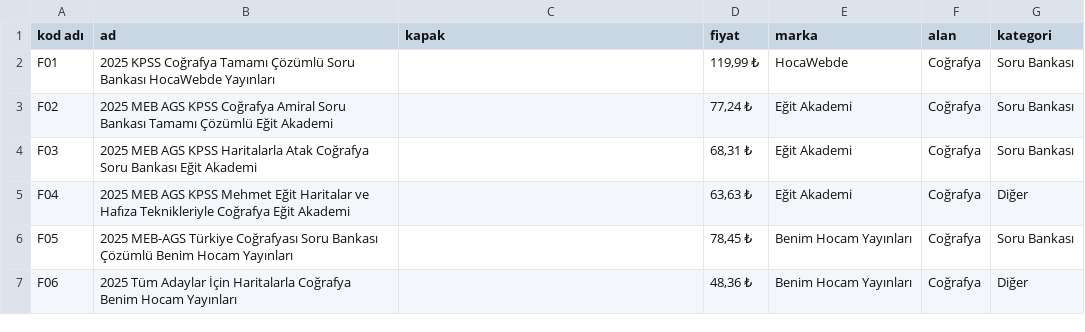
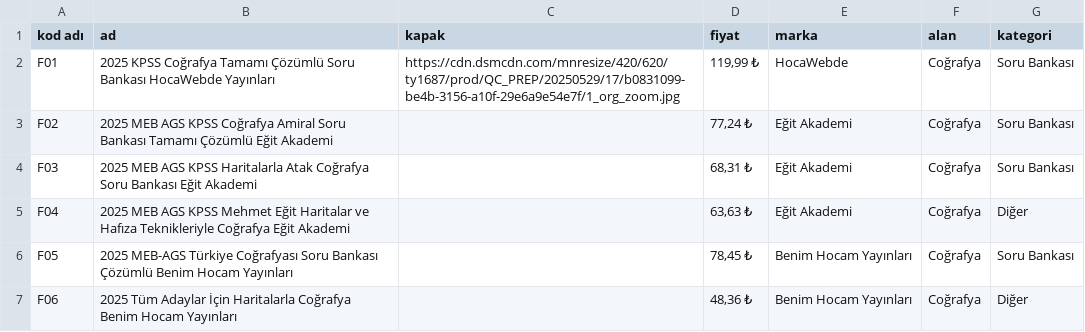
Before and after one commit to uzerbera-hub/kalefotokopi, a CSV file: katalog.csv, drawn as a sheet; only a part is shown.

Commit message:
Add files via upload

```diff
--- a/katalog.csv
+++ b/katalog.csv
@@ -1,3 +1,3 @@
 kod adı,ad,kapak,fiyat,marka,alan,kategori
-F01,2025 KPSS Coğrafya Tamamı Çözümlü Soru Bankası HocaWebde Yayınları,,"119,99 ₺",HocaWebde,Coğrafya,Soru Bankası
+F01,2025 KPSS Coğrafya Tamamı Çözümlü Soru Bankası HocaWebde Yayınları,https://cdn.dsmcdn.com/mnresize/420/620/ty1687/prod/QC_PREP/20250529/17/b0831099-be4b-3156-a10f-29e6a9e54e7f/1_org_zoom.jpg,"119,99 ₺",HocaWebde,Coğrafya,Soru Bankası
 F02,2025 MEB AGS KPSS Coğrafya Amiral Soru Bankası Tamamı Çözümlü Eğit Akademi,,"77,24 ₺",Eğit Akademi,Coğrafya,Soru Bankası
```
